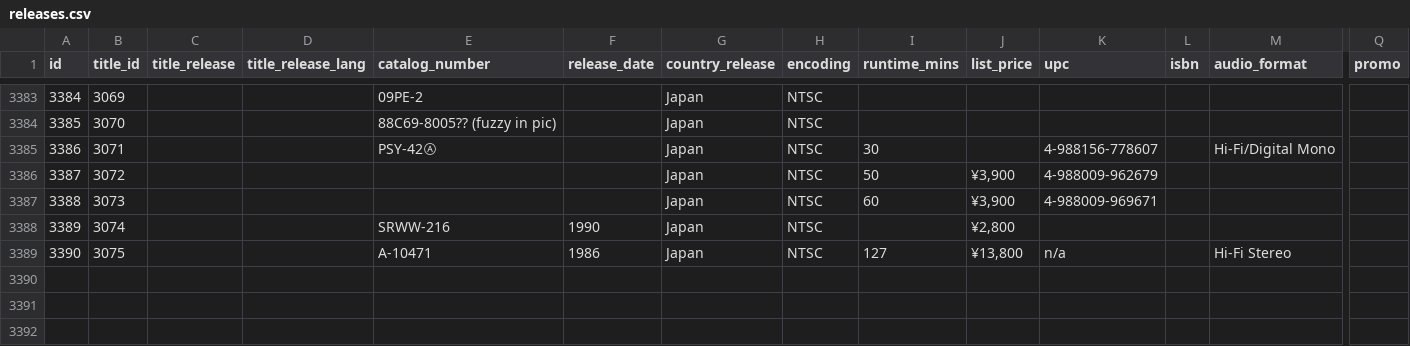
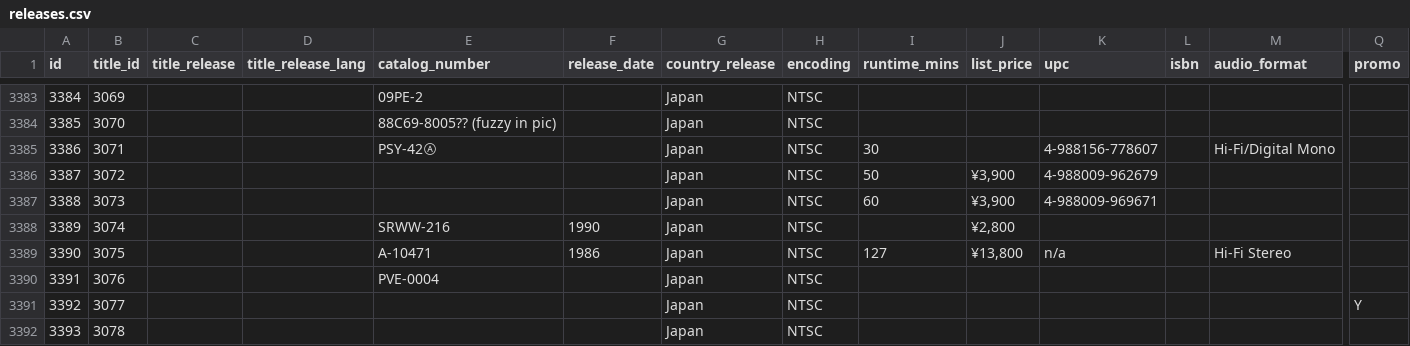
Before and after one commit to rikker/video8, a CSV file: data/releases.csv, drawn as a sheet; only a part is shown, gaps mark what is left out; rows hold the shown columns only; the diff covers the shown part only; the diff names each change by its address in the sheet, - before the commit and + after, or states it on an @@ line.

Commit message:
Sync from contributor sheet

```diff
--- a/data/releases.csv
+++ b/data/releases.csv
+row 3390: 3391 | 3076 |  |  | PVE-0004 |  | Japan | NTSC
+row 3391: 3392 | 3077 |  |  |  |  | Japan | NTSC |  |  |  |  |  | Y
+row 3392: 3393 | 3078 |  |  |  |  | Japan | NTSC
```
Also changed, not shown: 2 added rows and 9 edited cells elsewhere in this file, data/release_publishers.csv, data/sources.csv, 1 other file.
